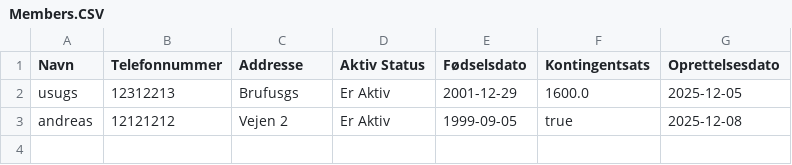
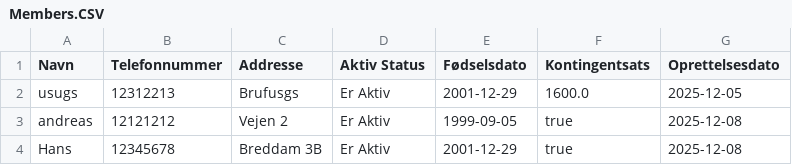
Before and after one commit to goegl/Delfinen-gruppe-2, a CSV file: Members.CSV, drawn as a sheet; the diff names each change by its address in the sheet, - before the commit and + after, or states it on an @@ line.

```diff
--- a/Members.CSV
+++ b/Members.CSV
+row 4: Hans | 12345678 | Breddam 3B | Er Aktiv | 2001-12-29 | true | 2025-12-08
```
Also changed, not shown: 7 other files.
